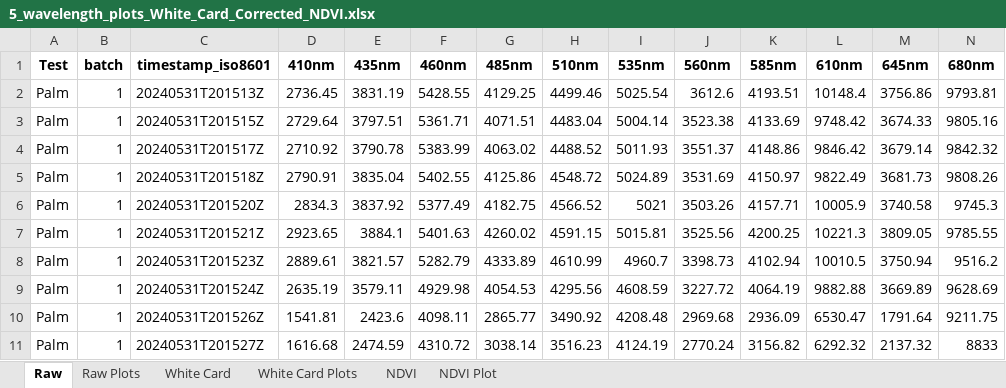
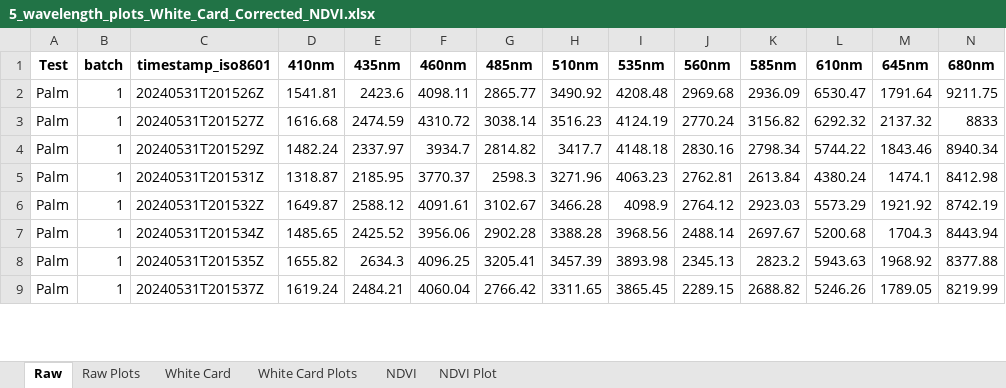
Before and after one commit to Philliec459/STS-STELLA-Spectrometer-Readings-on-Various-Plant-Species-with-NDVI, an Excel workbook: 5_wavelength_plots_White_Card_Corrected_NDVI.xlsx, sheet Raw, drawn as a sheet; only a part is shown; the shorter side is filled out with more unchanged rows; values as stored, in another font and other column widths than the file's, no borders; rows hold the shown columns only; the diff names each change by its address in the sheet, - before the commit and + after, or states it on an @@ line.

```diff
--- a/5_wavelength_plots_White_Card_Corrected_NDVI.xlsx (sheet Raw)
+++ b/5_wavelength_plots_White_Card_Corrected_NDVI.xlsx (sheet Raw)
-row 2: Palm | 1 | 20240531T201513Z | 2736.45 | 3831.19 | 5428.55 | 4129.25 | 4499.46 | 5025.54 | 3612.6 | 4193.51 | 10148.4 | 3756.86 | 9793.81
-row 3: Palm | 1 | 20240531T201515Z | 2729.64 | 3797.51 | 5361.71 | 4071.51 | 4483.04 | 5004.14 | 3523.38 | 4133.69 | 9748.42 | 3674.33 | 9805.16
-row 4: Palm | 1 | 20240531T201517Z | 2710.92 | 3790.78 | 5383.99 | 4063.02 | 4488.52 | 5011.93 | 3551.37 | 4148.86 | 9846.42 | 3679.14 | 9842.32
-row 5: Palm | 1 | 20240531T201518Z | 2790.91 | 3835.04 | 5402.55 | 4125.86 | 4548.72 | 5024.89 | 3531.69 | 4150.97 | 9822.49 | 3681.73 | 9808.26
-row 6: Palm | 1 | 20240531T201520Z | 2834.3 | 3837.92 | 5377.49 | 4182.75 | 4566.52 | 5021 | 3503.26 | 4157.71 | 10005.9 | 3740.58 | 9745.3
-row 7: Palm | 1 | 20240531T201521Z | 2923.65 | 3884.1 | 5401.63 | 4260.02 | 4591.15 | 5015.81 | 3525.56 | 4200.25 | 10221.3 | 3809.05 | 9785.55
-row 8: Palm | 1 | 20240531T201523Z | 2889.61 | 3821.57 | 5282.79 | 4333.89 | 4610.99 | 4960.7 | 3398.73 | 4102.94 | 10010.5 | 3750.94 | 9516.2
-row 9: Palm | 1 | 20240531T201524Z | 2635.19 | 3579.11 | 4929.98 | 4054.53 | 4295.56 | 4608.59 | 3227.72 | 4064.19 | 9882.88 | 3669.89 | 9628.69
```
Also changed, not shown: sheet White Card, sheet Raw Plots, sheet White Card Plots, sheet NDVI, sheet NDVI Plot, charts or pictures, 1_filtered_data.xlsx, 2_white_card_corrected.xlsx, 5 other files.
